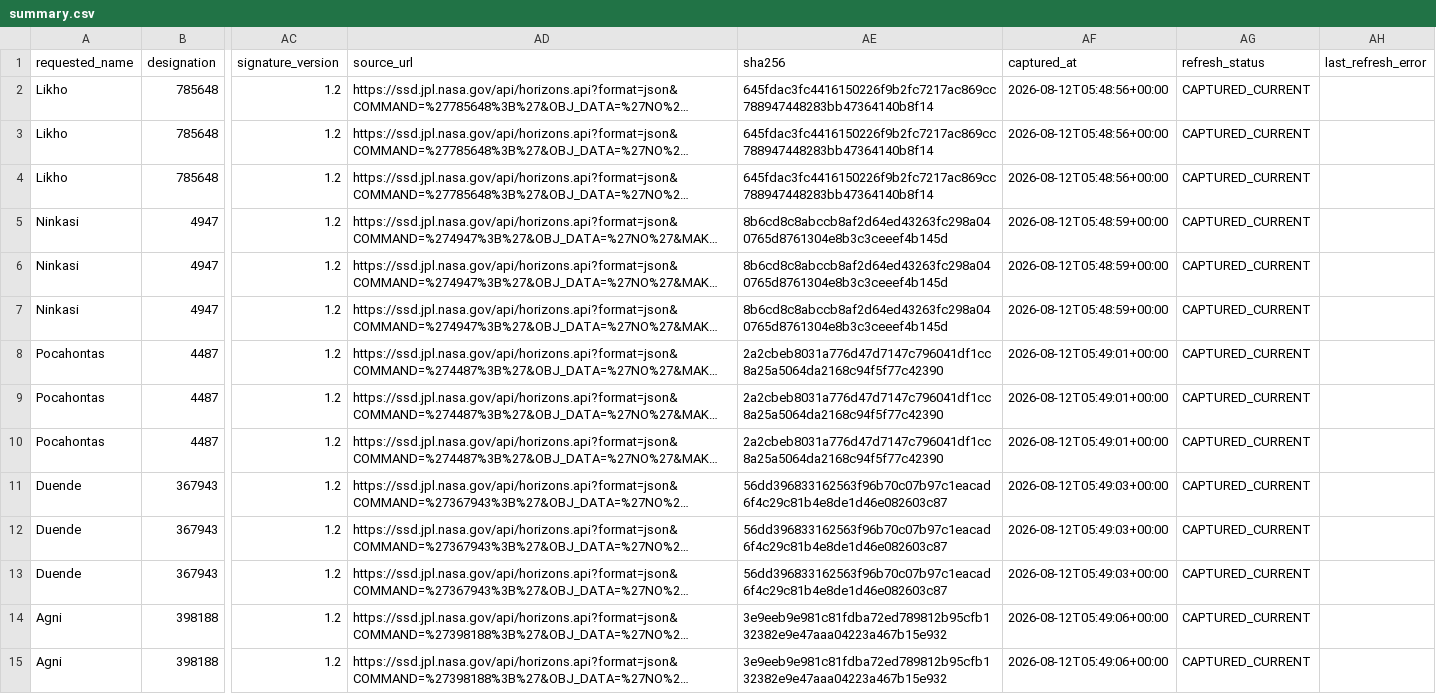
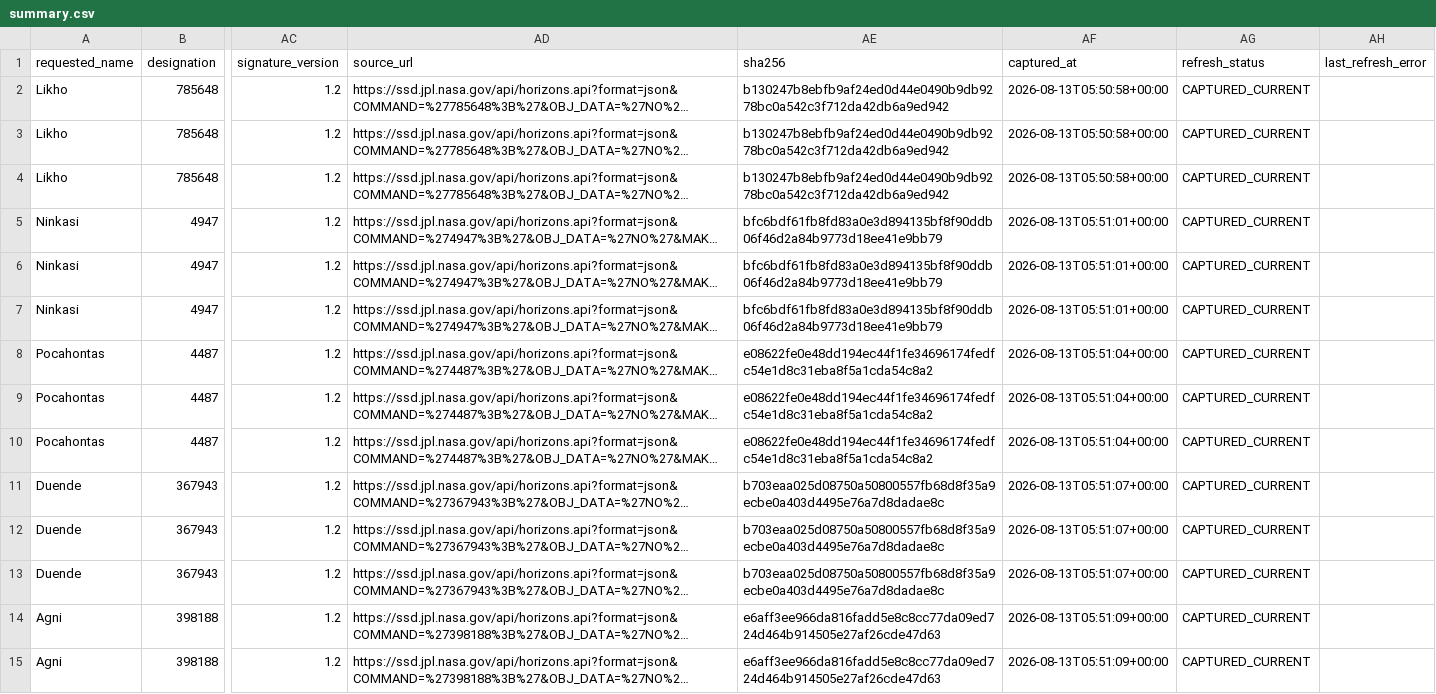
Before and after one commit to achillesromer-coder/Data, a CSV file: data/jpl/neighbours/horizons/latest/summary.csv, drawn as a sheet; only a part is shown, gaps mark what is left out; long unchanged cells end in …; the diff covers the shown part only; the diff names each change by its address in the sheet, - before the commit and + after, or states it on an @@ line.

```diff
--- a/data/jpl/neighbours/horizons/latest/summary.csv
+++ b/data/jpl/neighbours/horizons/latest/summary.csv
-AE2:AE4 (sha256): 645fdac3fc4416150226f9b2fc7217ac869cc788947448283bb47364140b8f14
+AE2:AE4 (sha256): b130247b8ebfb9af24ed0d44e0490b9db9278bc0a542c3f712da42db6a9ed942
-AF2:AF4 (captured_at): 2026-08-12T05:48:56+00:00
+AF2:AF4 (captured_at): 2026-08-13T05:50:58+00:00
-AE5:AE7 (sha256): 8b6cd8c8abccb8af2d64ed43263fc298a040765d8761304e8b3c3ceeef4b145d
+AE5:AE7 (sha256): bfc6bdf61fb8fd83a0e3d894135bf8f90ddb06f46d2a84b9773d18ee41e9bb79
-AF5:AF7 (captured_at): 2026-08-12T05:48:59+00:00
+AF5:AF7 (captured_at): 2026-08-13T05:51:01+00:00
-AE8:AE10 (sha256): 2a2cbeb8031a776d47d7147c796041df1cc8a25a5064da2168c94f5f77c42390
+AE8:AE10 (sha256): e08622fe0e48dd194ec44f1fe34696174fedfc54e1d8c31eba8f5a1cda54c8a2
-AF8:AF10 (captured_at): 2026-08-12T05:49:01+00:00
+AF8:AF10 (captured_at): 2026-08-13T05:51:04+00:00
-AE11:AE13 (sha256): 56dd396833162563f96b70c07b97c1eacad6f4c29c81b4e8de1d46e082603c87
+AE11:AE13 (sha256): b703eaa025d08750a50800557fb68d8f35a9ecbe0a403d4495e76a7d8dadae8c
-AF11:AF13 (captured_at): 2026-08-12T05:49:03+00:00
+AF11:AF13 (captured_at): 2026-08-13T05:51:07+00:00
-AE14:AE15 (sha256): 3e9eeb9e981c81fdba72ed789812b95cfb132382e9e47aaa04223a467b15e932
+AE14:AE15 (sha256): e6aff3ee966da816fadd5e8c8cc77da09ed724d464b914505e27af26cde47d63
-AF14:AF15 (captured_at): 2026-08-12T05:49:06+00:00
+AF14:AF15 (captured_at): 2026-08-13T05:51:09+00:00
```
Also changed, not shown: 98 edited cells elsewhere in this file, data/jpl/horizons/latest/summary.csv, data/jpl/neighbours/sbdb/latest/summary.csv, 33 other files.
